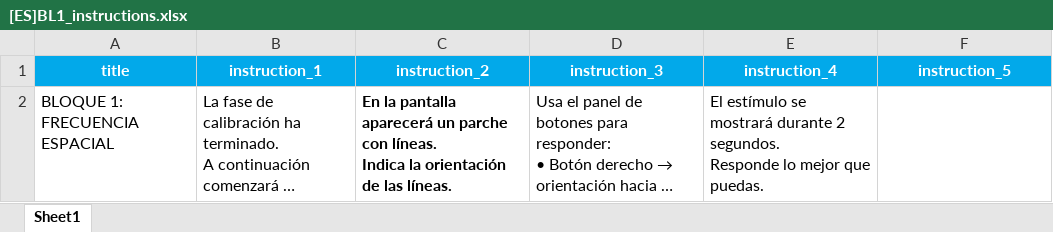
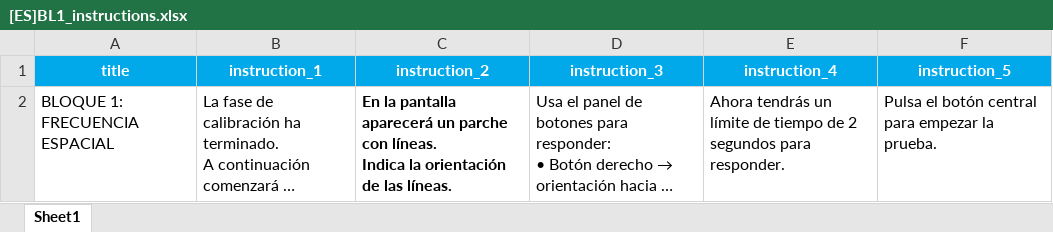
Before and after one commit to compneurobilbao/begibraintool, an Excel workbook: src/instructions/module_1/[ES]BL1_instructions.xlsx, sheet Sheet1, drawn as a sheet; long unchanged cells end in …; values as stored, in another font and other column widths than the file's, no borders; ↵ is a line break in a cell; the diff names each change by its address in the sheet, - before the commit and + after, or states it on an @@ line.

```diff
--- a/src/instructions/module_1/[ES]BL1_instructions.xlsx (sheet Sheet1)
+++ b/src/instructions/module_1/[ES]BL1_instructions.xlsx (sheet Sheet1)
-E2 (instruction_4): El estímulo se mostrará durante 2 segundos. ↵ Responde lo mejor que puedas.
+E2 (instruction_4): Ahora tendrás un límite de tiempo de 2 segundos para responder.
-F2 (instruction_5): (empty)
+F2 (instruction_5): Pulsa el botón central para empezar la prueba.
```
Also changed, not shown: src/instructions/[ES]WELCOME_SCREEN.xlsx, src/instructions/module_1/spatial_frequency_staircase/[ES]spatial_frequency_staircase_instructions.xlsx, 2 other files.
